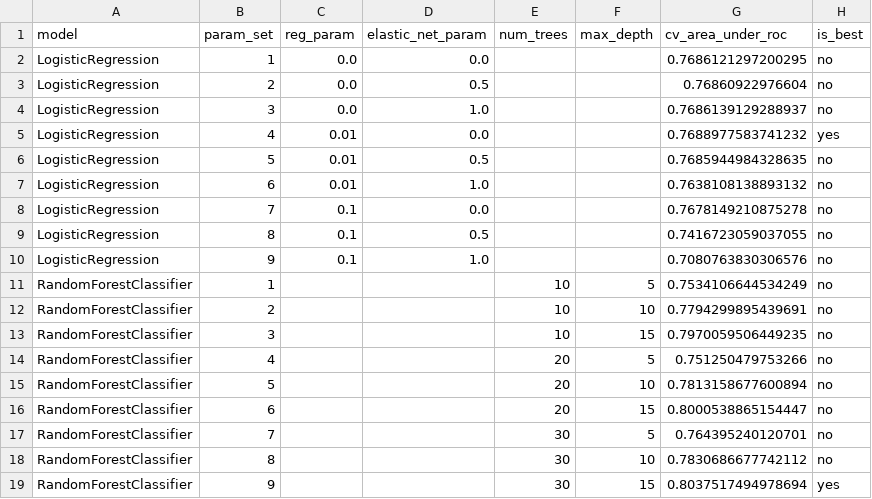
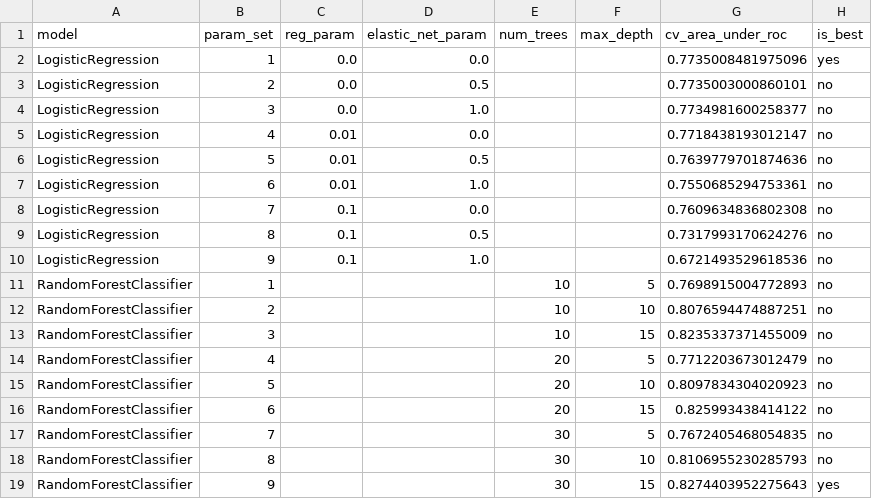
Before and after one commit to poinka/Predicting-NYC-Building-Permit-Approval, a CSV file: output/hyperparameter_results.csv, drawn as a sheet.

```diff
--- a/output/hyperparameter_results.csv
+++ b/output/hyperparameter_results.csv
@@ -1,19 +1,19 @@
 model,param_set,reg_param,elastic_net_param,num_trees,max_depth,cv_area_under_roc,is_best
-LogisticRegression,1,0.0,0.0,"","",0.7686121297200295,no
-LogisticRegression,2,0.0,0.5,"","",0.76860922976604,no
-LogisticRegression,3,0.0,1.0,"","",0.7686139129288937,no
-LogisticRegression,4,0.01,0.0,"","",0.7688977583741232,yes
-LogisticRegression,5,0.01,0.5,"","",0.7685944984328635,no
-LogisticRegression,6,0.01,1.0,"","",0.7638108138893132,no
-LogisticRegression,7,0.1,0.0,"","",0.7678149210875278,no
-LogisticRegression,8,0.1,0.5,"","",0.7416723059037055,no
-LogisticRegression,9,0.1,1.0,"","",0.7080763830306576,no
-RandomForestClassifier,1,"","",10,5,0.7534106644534249,no
-RandomForestClassifier,2,"","",10,10,0.7794299895439691,no
-RandomForestClassifier,3,"","",10,15,0.7970059506449235,no
-RandomForestClassifier,4,"","",20,5,0.751250479753266,no
-RandomForestClassifier,5,"","",20,10,0.7813158677600894,no
-RandomForestClassifier,6,"","",20,15,0.8000538865154447,no
-RandomForestClassifier,7,"","",30,5,0.764395240120701,no
-RandomForestClassifier,8,"","",30,10,0.7830686677742112,no
-RandomForestClassifier,9,"","",30,15,0.8037517494978694,yes
+LogisticRegression,1,0.0,0.0,"","",0.7735008481975096,yes
+LogisticRegression,2,0.0,0.5,"","",0.7735003000860101,no
+LogisticRegression,3,0.0,1.0,"","",0.7734981600258377,no
+LogisticRegression,4,0.01,0.0,"","",0.7718438193012147,no
+LogisticRegression,5,0.01,0.5,"","",0.7639779701874636,no
+LogisticRegression,6,0.01,1.0,"","",0.7550685294753361,no
+LogisticRegression,7,0.1,0.0,"","",0.7609634836802308,no
+LogisticRegression,8,0.1,0.5,"","",0.7317993170624276,no
+LogisticRegression,9,0.1,1.0,"","",0.6721493529618536,no
+RandomForestClassifier,1,"","",10,5,0.7698915004772893,no
+RandomForestClassifier,2,"","",10,10,0.8076594474887251,no
+RandomForestClassifier,3,"","",10,15,0.8235337371455009,no
+RandomForestClassifier,4,"","",20,5,0.7712203673012479,no
+RandomForestClassifier,5,"","",20,10,0.8097834304020923,no
+RandomForestClassifier,6,"","",20,15,0.825993438414122,no
+RandomForestClassifier,7,"","",30,5,0.7672405468054835,no
+RandomForestClassifier,8,"","",30,10,0.8106955230285793,no
+RandomForestClassifier,9,"","",30,15,0.8274403952275643,yes
```
Also changed, not shown: output/feature_extraction.csv, 17 other files.
